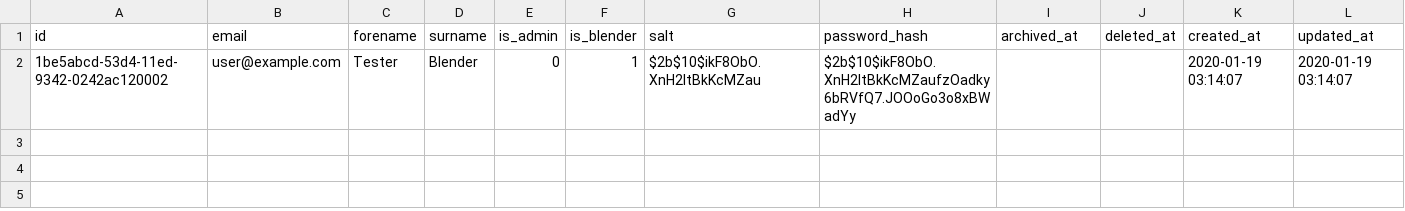
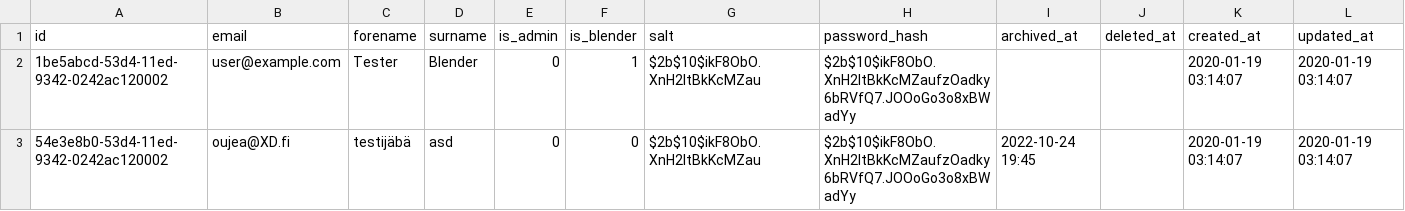
Before and after one commit to Tampereen-Urheilusukeltajat/Blenderi-Backend, a CSV file: src/test_data/auth/user.csv, drawn as a sheet.

Commit message:
Fix archived users being able to login (#35)

```diff
--- a/src/test_data/auth/user.csv
+++ b/src/test_data/auth/user.csv
@@ -2 +2,2 @@ id;email;forename;surname;is_admin;is_blender;salt;password_hash;archived_at;del
 1be5abcd-53d4-11ed-9342-0242ac120002;user@example.com;Tester;Blender;0;1;$2b$10$ikF8ObO.XnH2ItBkKcMZau;$2b$10$ikF8ObO.XnH2ItBkKcMZaufzOadky6bRVfQ7.JOOoGo3o8xBWadYy;;;2020-01-19 03:14:07;2020-01-19 03:14:07;
+54e3e8b0-53d4-11ed-9342-0242ac120002;oujea@XD.fi;testijäbä;asd;0;0;$2b$10$ikF8ObO.XnH2ItBkKcMZau;$2b$10$ikF8ObO.XnH2ItBkKcMZaufzOadky6bRVfQ7.JOOoGo3o8xBWadYy;2022-10-24 19:45;;2020-01-19 03:14:07;2020-01-19 03:14:07;
```
Also changed, not shown: 2 other files.
